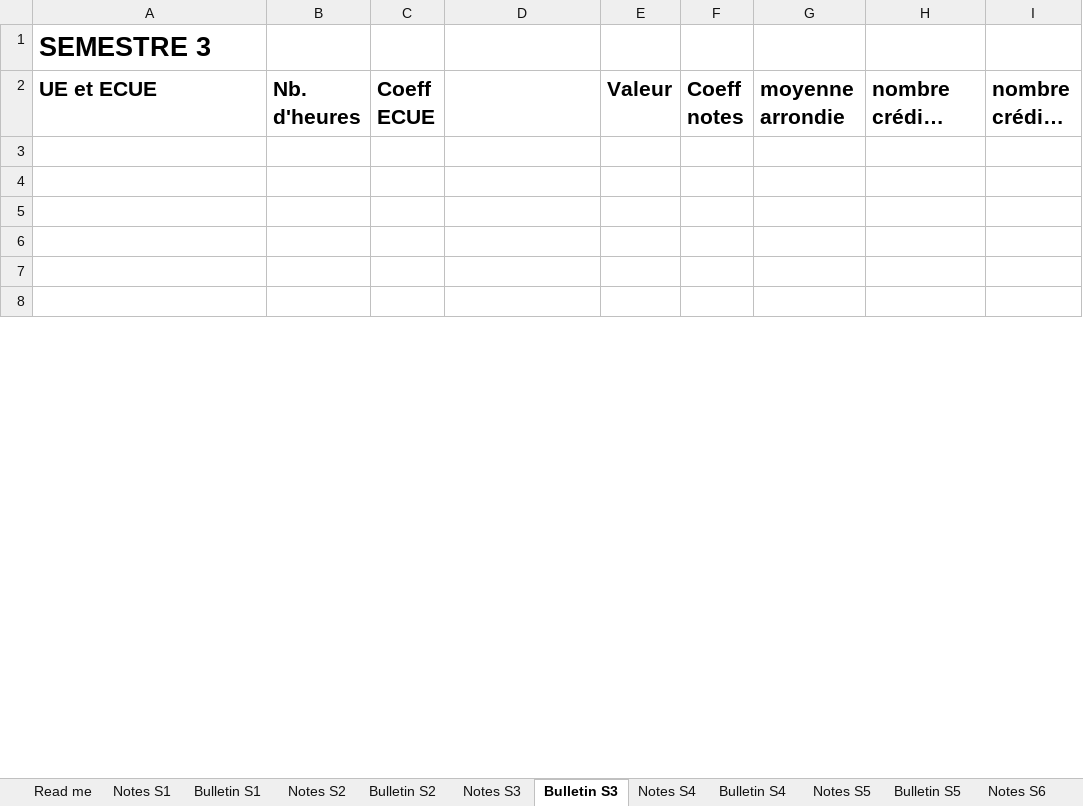
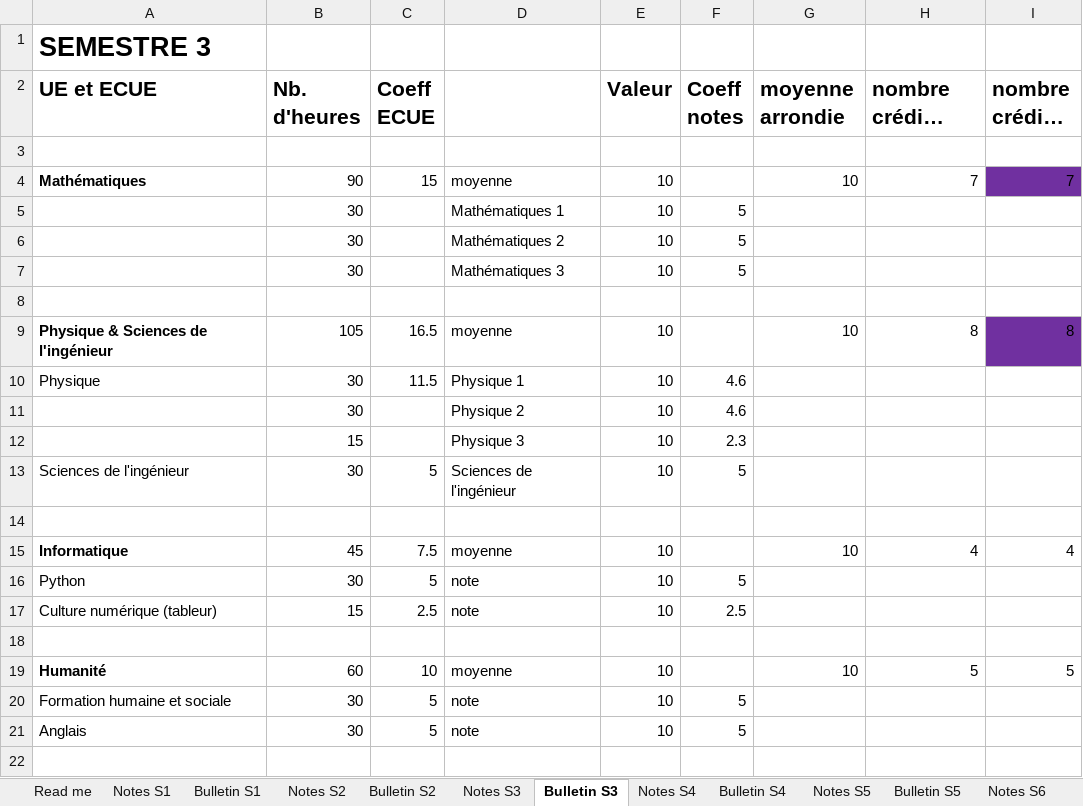
Before and after one commit to arthur5775/ISEN_Bulletin_Excel, an Excel workbook: ISEN_Bulletin_Excel.xlsx, sheet Bulletin S3, drawn as a sheet; only a part is shown; the shorter side is filled out with more unchanged rows; long unchanged cells end in …; values as stored, in another font and other column widths than the file's, no borders; conditional formats not drawn; the diff covers the shown part only; the diff names each change by its address in the sheet, - before the commit and + after, or states it on an @@ line.

```diff
--- a/ISEN_Bulletin_Excel.xlsx (sheet Bulletin S3)
+++ b/ISEN_Bulletin_Excel.xlsx (sheet Bulletin S3)
+row 4: Mathématiques | 90 | 15 | moyenne | 10 |  | 10 | 7 | 7
+row 5:  | 30 |  | Mathématiques 1 | 10 | 5
+row 6:  | 30 |  | Mathématiques 2 | 10 | 5
+row 7:  | 30 |  | Mathématiques 3 | 10 | 5
+row 9: Physique & Sciences de l'ingénieur | 105 | 16.5 | moyenne | 10 |  | 10 | 8 | 8
+row 10: Physique | 30 | 11.5 | Physique 1 | 10 | 4.6
+row 11:  | 30 |  | Physique 2 | 10 | 4.6
+row 12:  | 15 |  | Physique 3 | 10 | 2.3
+row 13: Sciences de l'ingénieur | 30 | 5 | Sciences de l'ingénieur | 10 | 5
+row 15: Informatique | 45 | 7.5 | moyenne | 10 |  | 10 | 4 | 4
+row 16: Python | 30 | 5 | note | 10 | 5
+row 17: Culture numérique (tableur) | 15 | 2.5 | note | 10 | 2.5
+row 19: Humanité | 60 | 10 | moyenne | 10 |  | 10 | 5 | 5
+row 20: Formation humaine et sociale | 30 | 5 | note | 10 | 5
+row 21: Anglais | 30 | 5 | note | 10 | 5
```
Also changed, not shown: 5 added rows, 1 removed row and 6 edited cells elsewhere in this sheet, sheet Bulletin S2, sheet Bulletin S1, sheet Bulletin S4, sheet Read me, charts or pictures.
